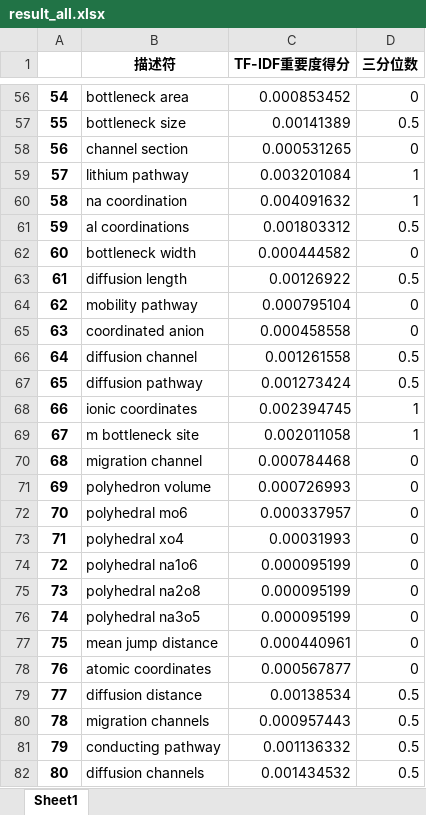
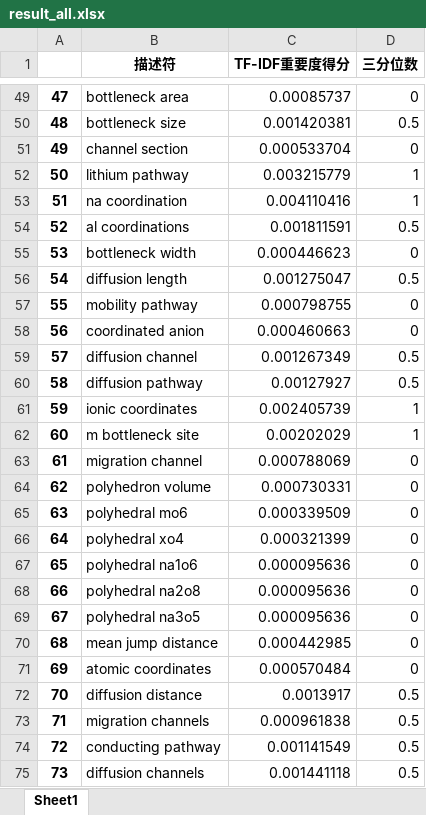
Before and after one commit to song17122328/PythonSever, an Excel workbook: data/TF-IDF/result_all.xlsx, sheet Sheet1, drawn as a sheet; only a part is shown, gaps mark what is left out; values as stored, in another font and other column widths than the file's, no borders; addresses are those after the commit; the diff covers the shown part only; the diff names each change by its address in the sheet, - before the commit and + after, or states it on an @@ line.

```diff
--- a/data/TF-IDF/result_all.xlsx (sheet Sheet1)
+++ b/data/TF-IDF/result_all.xlsx (sheet Sheet1)
@@ column A renumbered from row 10 down @@
-C49 (TF-IDF重要度得分): 0.000853452
+C49 (TF-IDF重要度得分): 0.00085737
-C50 (TF-IDF重要度得分): 0.00141389
+C50 (TF-IDF重要度得分): 0.001420381
-C51 (TF-IDF重要度得分): 0.000531265
+C51 (TF-IDF重要度得分): 0.000533704
-C52 (TF-IDF重要度得分): 0.003201084
+C52 (TF-IDF重要度得分): 0.003215779
-C53 (TF-IDF重要度得分): 0.004091632
+C53 (TF-IDF重要度得分): 0.004110416
-C54 (TF-IDF重要度得分): 0.001803312
+C54 (TF-IDF重要度得分): 0.001811591
-C55 (TF-IDF重要度得分): 0.000444582
+C55 (TF-IDF重要度得分): 0.000446623
-C56 (TF-IDF重要度得分): 0.00126922
+C56 (TF-IDF重要度得分): 0.001275047
-C57 (TF-IDF重要度得分): 0.000795104
+C57 (TF-IDF重要度得分): 0.000798755
-C58 (TF-IDF重要度得分): 0.000458558
+C58 (TF-IDF重要度得分): 0.000460663
-C59 (TF-IDF重要度得分): 0.001261558
+C59 (TF-IDF重要度得分): 0.001267349
-C60 (TF-IDF重要度得分): 0.001273424
+C60 (TF-IDF重要度得分): 0.00127927
-C61 (TF-IDF重要度得分): 0.002394745
+C61 (TF-IDF重要度得分): 0.002405739
-C62 (TF-IDF重要度得分): 0.002011058
+C62 (TF-IDF重要度得分): 0.00202029
-C63 (TF-IDF重要度得分): 0.000784468
+C63 (TF-IDF重要度得分): 0.000788069
-C64 (TF-IDF重要度得分): 0.000726993
+C64 (TF-IDF重要度得分): 0.000730331
-C65 (TF-IDF重要度得分): 0.000337957
+C65 (TF-IDF重要度得分): 0.000339509
-C66 (TF-IDF重要度得分): 0.00031993
+C66 (TF-IDF重要度得分): 0.000321399
-C67:C69 (TF-IDF重要度得分): 0.000095199
+C67:C69 (TF-IDF重要度得分): 0.000095636
-C70 (TF-IDF重要度得分): 0.000440961
+C70 (TF-IDF重要度得分): 0.000442985
-C71 (TF-IDF重要度得分): 0.000567877
+C71 (TF-IDF重要度得分): 0.000570484
-C72 (TF-IDF重要度得分): 0.00138534
+C72 (TF-IDF重要度得分): 0.0013917
-C73 (TF-IDF重要度得分): 0.000957443
+C73 (TF-IDF重要度得分): 0.000961838
-C74 (TF-IDF重要度得分): 0.001136332
+C74 (TF-IDF重要度得分): 0.001141549
-C75 (TF-IDF重要度得分): 0.001434532
+C75 (TF-IDF重要度得分): 0.001441118
```
Also changed, not shown: 2 added rows, 10 removed rows and 474 edited cells elsewhere in this sheet, data/TF-IDF/result_score.xlsx, 3 other files.
